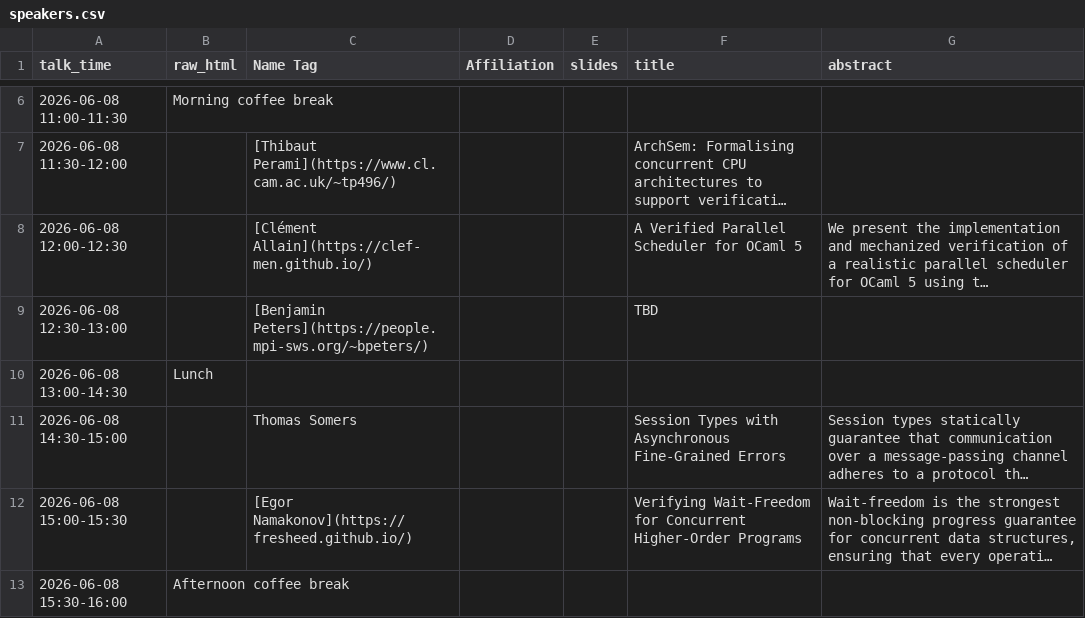
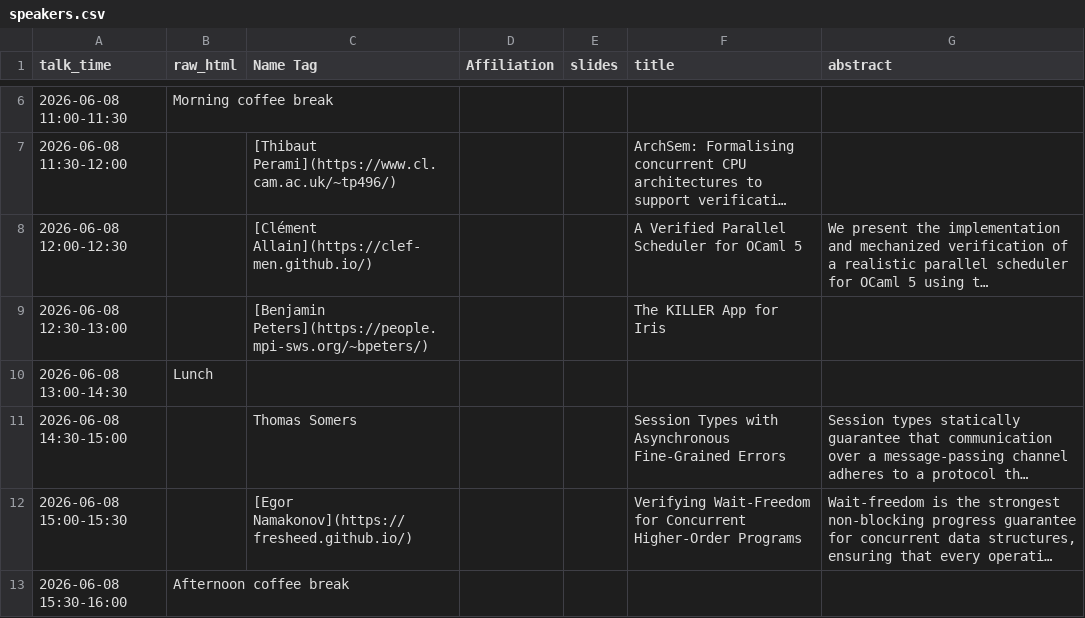
Before and after one commit to logsem/iris-project, a CSV file: workshop-2026/schedule/speakers.csv, drawn as a sheet; only a part is shown, gaps mark what is left out; long unchanged cells end in …; the diff names each change by its address in the sheet, - before the commit and + after, or states it on an @@ line.

Commit message:
Add Benjamin workshop talk title

```diff
--- a/workshop-2026/schedule/speakers.csv
+++ b/workshop-2026/schedule/speakers.csv
-F9 (title): TBD
+F9 (title): The KILLER App for Iris
```
Also changed, not shown: 1 other file.
